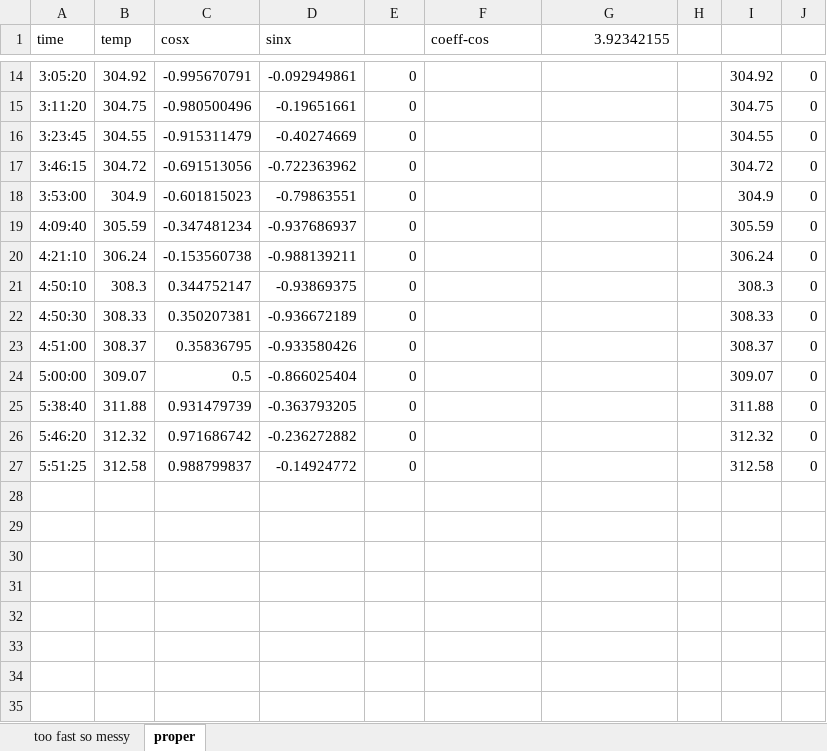
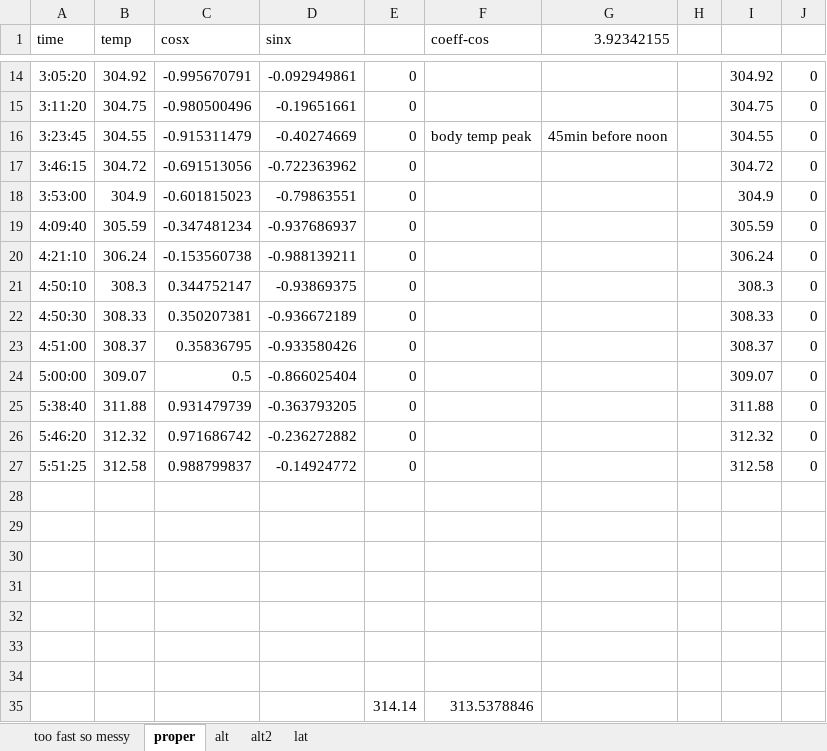
Before and after one commit to alblib/kerbal-book, an Excel workbook: measurement/daynight/sin.xlsx, sheet proper, drawn as a sheet; only a part is shown, gaps mark what is left out; values as stored, in another font and other column widths than the file's, no borders; charts and pictures not drawn; the diff names each change by its address in the sheet, - before the commit and + after, or states it on an @@ line.

```diff
--- a/measurement/daynight/sin.xlsx (sheet proper)
+++ b/measurement/daynight/sin.xlsx (sheet proper)
+sheet tab: alt
+sheet tab: alt2
+sheet tab: lat
-F16 (coeff-cos): (empty)
+F16 (coeff-cos): body temp peak
-G16 (3.92342155): (empty)
+G16 (3.92342155): 45min before noon
+row 28: (empty)
+row 29: (empty)
+row 30: (empty)
+row 31: (empty)
+row 32: (empty)
+row 33: (empty)
+row 34: (empty)
+row 35:  |  |  |  | 314.14 | 313.5378846
```
Also changed, not shown: charts or pictures.
